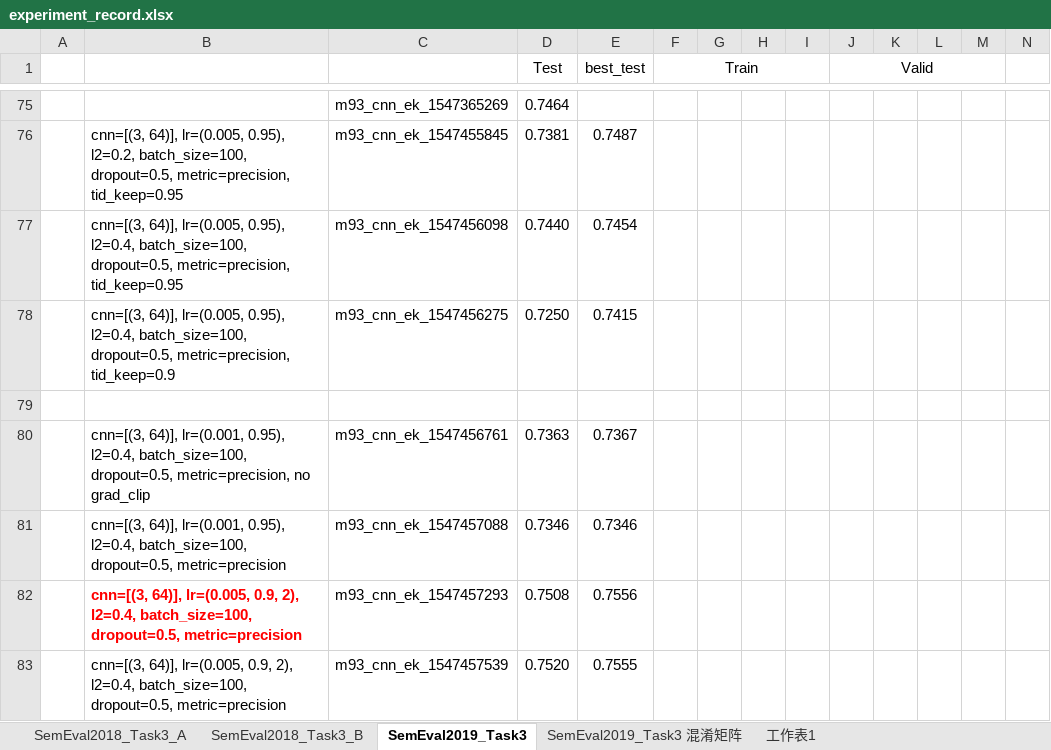
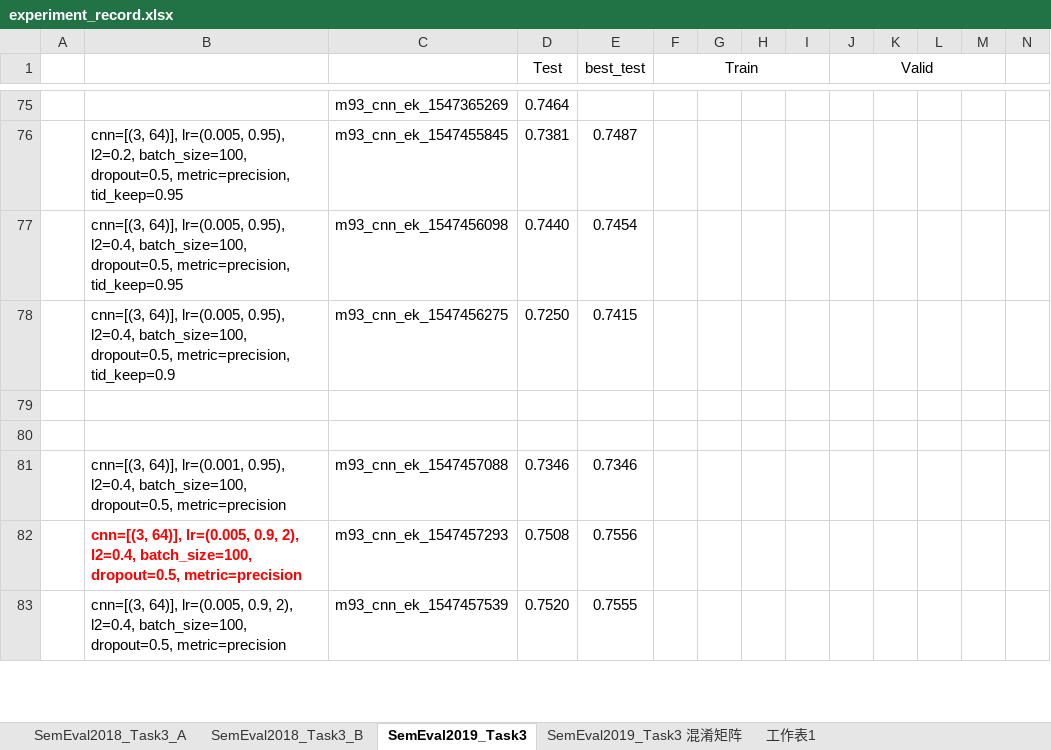
Before and after one commit to liangxh/irony_detection, an Excel workbook: experiment_record.xlsx, sheet SemEval2019_Task3, drawn as a sheet; only a part is shown, gaps mark what is left out; values as stored, in another font and other column widths than the file's, no borders; rows hold the shown columns only; the diff covers the shown part only; the diff names each change by its address in the sheet, - before the commit and + after, or states it on an @@ line.

```diff
--- a/experiment_record.xlsx (sheet SemEval2019_Task3)
+++ b/experiment_record.xlsx (sheet SemEval2019_Task3)
-row 80:  | cnn=[(3, 64)], lr=(0.001, 0.95), l2=0.4, batch_size=100, dropout=0.5, metric=precision, no grad_clip | m93_cnn_ek_1547456761 | 0.7363 | 0.7367
+row 80: (empty)
```
Also changed, not shown: 14 added rows, 1 moved row and 12 edited cells elsewhere in this sheet, 3 other files.
